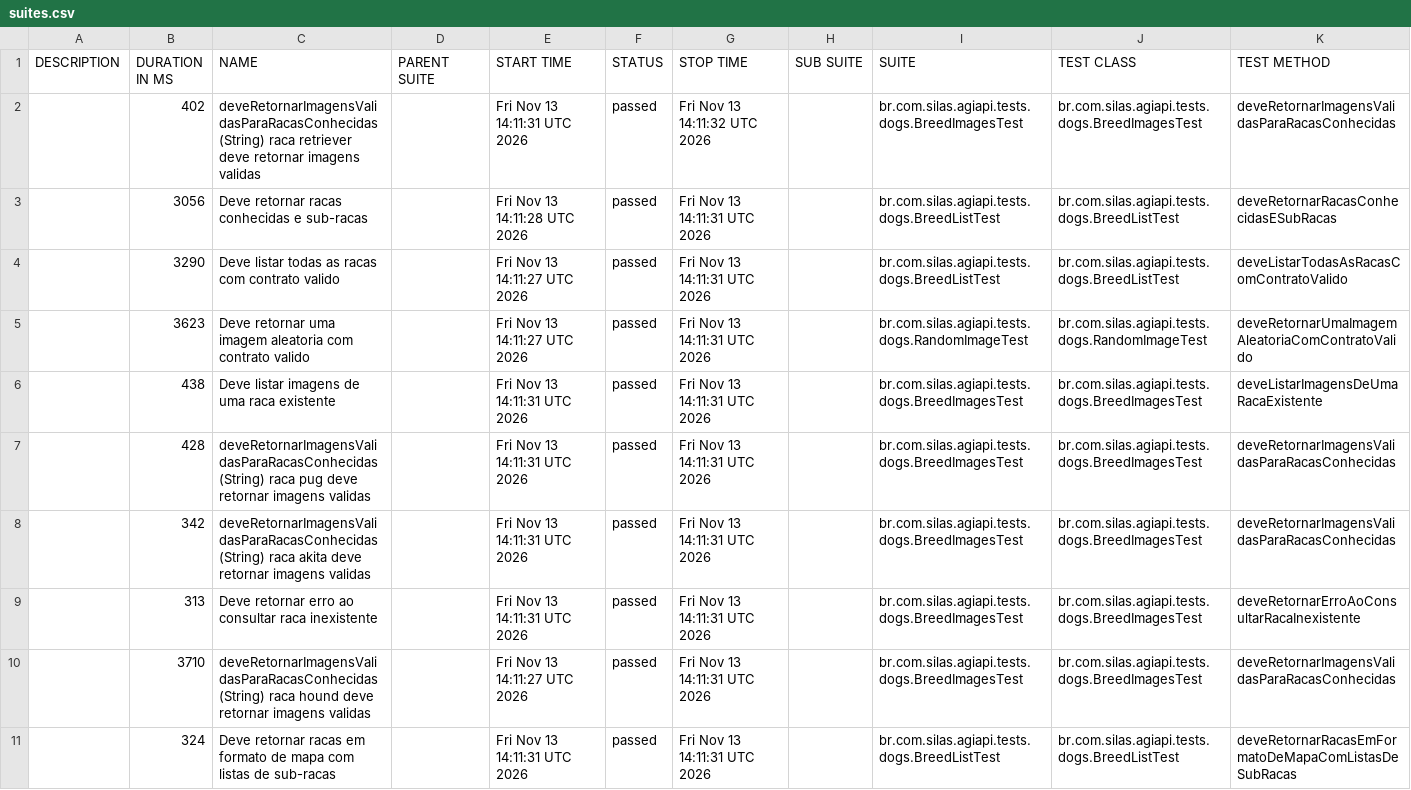
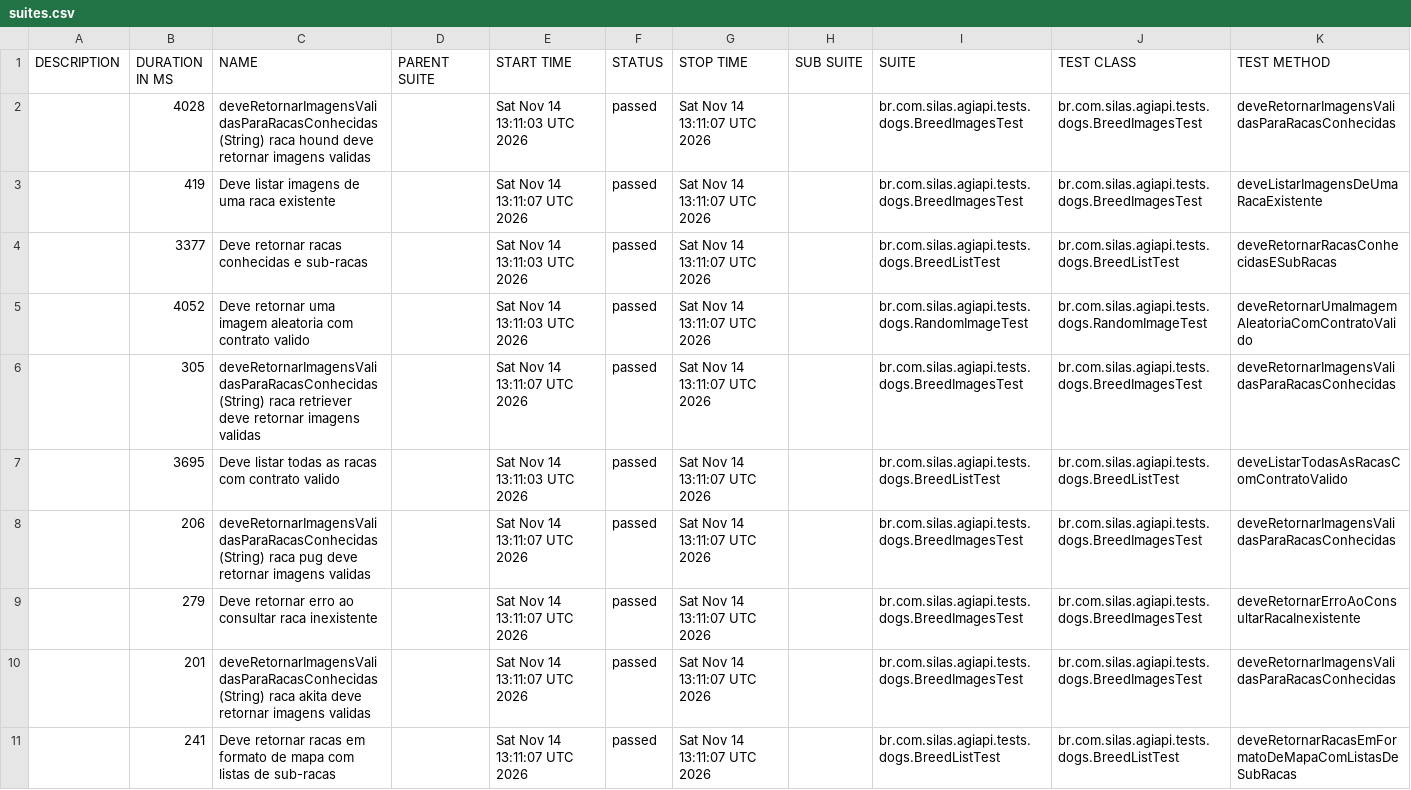
Before and after one commit to silasmarques/agi-api, a CSV file: data/suites.csv, drawn as a sheet; removed rows and columns are numbered as before the commit, all else as after; the diff names each change by its address in the sheet, - before the commit and + after, or states it on an @@ line.

```diff
--- a/data/suites.csv
+++ b/data/suites.csv
-B2 (DURATION IN MS): 402
+B2 (DURATION IN MS): 4028
-C2 (NAME): …(String) raca retriever deve retornar…
+C2 (NAME): …(String) raca hound deve retornar…
-E2 (START TIME): Fri Nov 13 14:11:31 UTC 2026
+E2 (START TIME): Sat Nov 14 13:11:03 UTC 2026
-G2 (STOP TIME): Fri Nov 13 14:11:32 UTC 2026
+G2 (STOP TIME): Sat Nov 14 13:11:07 UTC 2026
+row 3:  | 419 | Deve listar imagens de uma raca existente |  | Sat Nov 14 13:11:07 UTC 2026 | passed | Sat Nov 14 13:11:07 UTC 2026 |  | br.com.silas.agiapi.tests.dogs.BreedImagesTest | br.com.silas.agiapi.tests.dogs.BreedImagesTest | deveListarImagensDeUmaRacaExistente
-B4 (DURATION IN MS): 3056
+B4 (DURATION IN MS): 3377
-E4 (START TIME): Fri Nov 13 14:11:28 UTC 2026
+E4 (START TIME): Sat Nov 14 13:11:03 UTC 2026
-G4 (STOP TIME): Fri Nov 13 14:11:31 UTC 2026
+G4 (STOP TIME): Sat Nov 14 13:11:07 UTC 2026
-row 4:  | 3290 | Deve listar todas as racas com contrato valido |  | Fri Nov 13 14:11:27 UTC 2026 | passed | Fri Nov 13 14:11:31 UTC 2026 |  | br.com.silas.agiapi.tests.dogs.BreedListTest | br.com.silas.agiapi.tests.dogs.BreedListTest | deveListarTodasAsRacasComContratoValido
-B5 (DURATION IN MS): 3623
+B5 (DURATION IN MS): 4052
-E5 (START TIME): Fri Nov 13 14:11:27 UTC 2026
+E5 (START TIME): Sat Nov 14 13:11:03 UTC 2026
-G5 (STOP TIME): Fri Nov 13 14:11:31 UTC 2026
+G5 (STOP TIME): Sat Nov 14 13:11:07 UTC 2026
-row 6:  | 438 | Deve listar imagens de uma raca existente |  | Fri Nov 13 14:11:31 UTC 2026 | passed | Fri Nov 13 14:11:31 UTC 2026 |  | br.com.silas.agiapi.tests.dogs.BreedImagesTest | br.com.silas.agiapi.tests.dogs.BreedImagesTest | deveListarImagensDeUmaRacaExistente
-B6 (DURATION IN MS): 428
+B6 (DURATION IN MS): 305
-C6 (NAME): …(String) raca pug deve retornar…
+C6 (NAME): …(String) raca retriever deve retornar…
-E6 (START TIME): Fri Nov 13 14:11:31 UTC 2026
+E6 (START TIME): Sat Nov 14 13:11:07 UTC 2026
-G6 (STOP TIME): Fri Nov 13 14:11:31 UTC 2026
+G6 (STOP TIME): Sat Nov 14 13:11:07 UTC 2026
+row 7:  | 3695 | Deve listar todas as racas com contrato valido |  | Sat Nov 14 13:11:03 UTC 2026 | passed | Sat Nov 14 13:11:07 UTC 2026 |  | br.com.silas.agiapi.tests.dogs.BreedListTest | br.com.silas.agiapi.tests.dogs.BreedListTest | deveListarTodasAsRacasComContratoValido
-B8 (DURATION IN MS): 342
+B8 (DURATION IN MS): 206
-C8 (NAME): …(String) raca akita deve retornar…
+C8 (NAME): …(String) raca pug deve retornar…
-E8:E9 (START TIME): Fri Nov 13 14:11:31 UTC 2026
+E8:E9 (START TIME): Sat Nov 14 13:11:07 UTC 2026
-G8:G11 (STOP TIME): Fri Nov 13 14:11:31 UTC 2026
+G8:G11 (STOP TIME): Sat Nov 14 13:11:07 UTC 2026
-B9 (DURATION IN MS): 313
+B9 (DURATION IN MS): 279
-B10 (DURATION IN MS): 3710
+B10 (DURATION IN MS): 201
-C10 (NAME): …(String) raca hound deve retornar…
+C10 (NAME): …(String) raca akita deve retornar…
-E10 (START TIME): Fri Nov 13 14:11:27 UTC 2026
+E10 (START TIME): Sat Nov 14 13:11:07 UTC 2026
-B11 (DURATION IN MS): 324
+B11 (DURATION IN MS): 241
-E11 (START TIME): Fri Nov 13 14:11:31 UTC 2026
+E11 (START TIME): Sat Nov 14 13:11:07 UTC 2026
```
Also changed, not shown: 54 other files.
